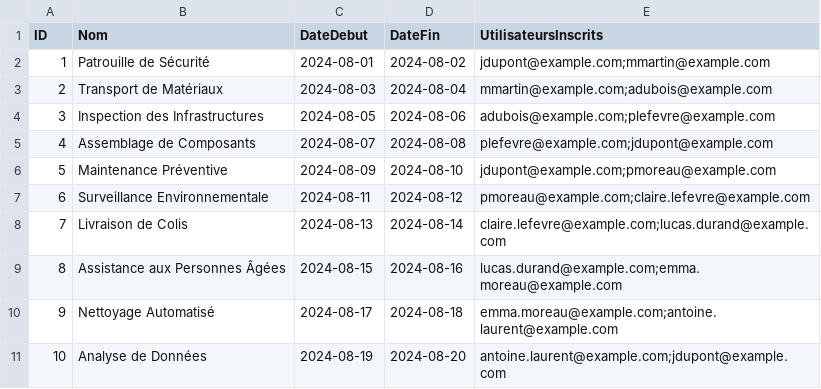
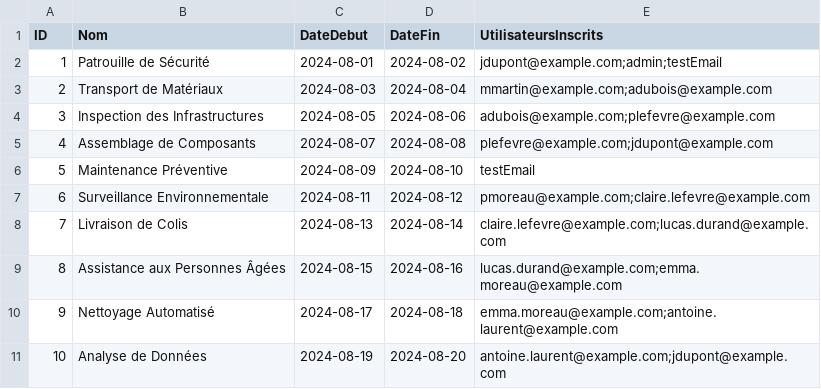
Before and after one commit to rimaboujenane/Robotix, a CSV file: Implémentation/Robotix/src/main/resources/data/activites.csv, drawn as a sheet.

Commit message:
testing test

```diff
--- a/Implémentation/Robotix/src/main/resources/data/activites.csv
+++ b/Implémentation/Robotix/src/main/resources/data/activites.csv
@@ -1,3 +1,3 @@
 "ID","Nom","DateDebut","DateFin","UtilisateursInscrits"
-"1","Patrouille de Sécurité","2024-08-01","2024-08-02","jdupont@example.com;mmartin@example.com"
+"1","Patrouille de Sécurité","2024-08-01","2024-08-02","jdupont@example.com;admin;testEmail"
 "2","Transport de Matériaux","2024-08-03","2024-08-04","mmartin@example.com;adubois@example.com"
@@ -5,3 +5,3 @@
 "4","Assemblage de Composants","2024-08-07","2024-08-08","plefevre@example.com;jdupont@example.com"
-"5","Maintenance Préventive","2024-08-09","2024-08-10","jdupont@example.com;pmoreau@example.com"
+"5","Maintenance Préventive","2024-08-09","2024-08-10","testEmail"
 "6","Surveillance Environnementale","2024-08-11","2024-08-12","pmoreau@example.com;claire.lefevre@example.com"
```
Also changed, not shown: 3 other files.
